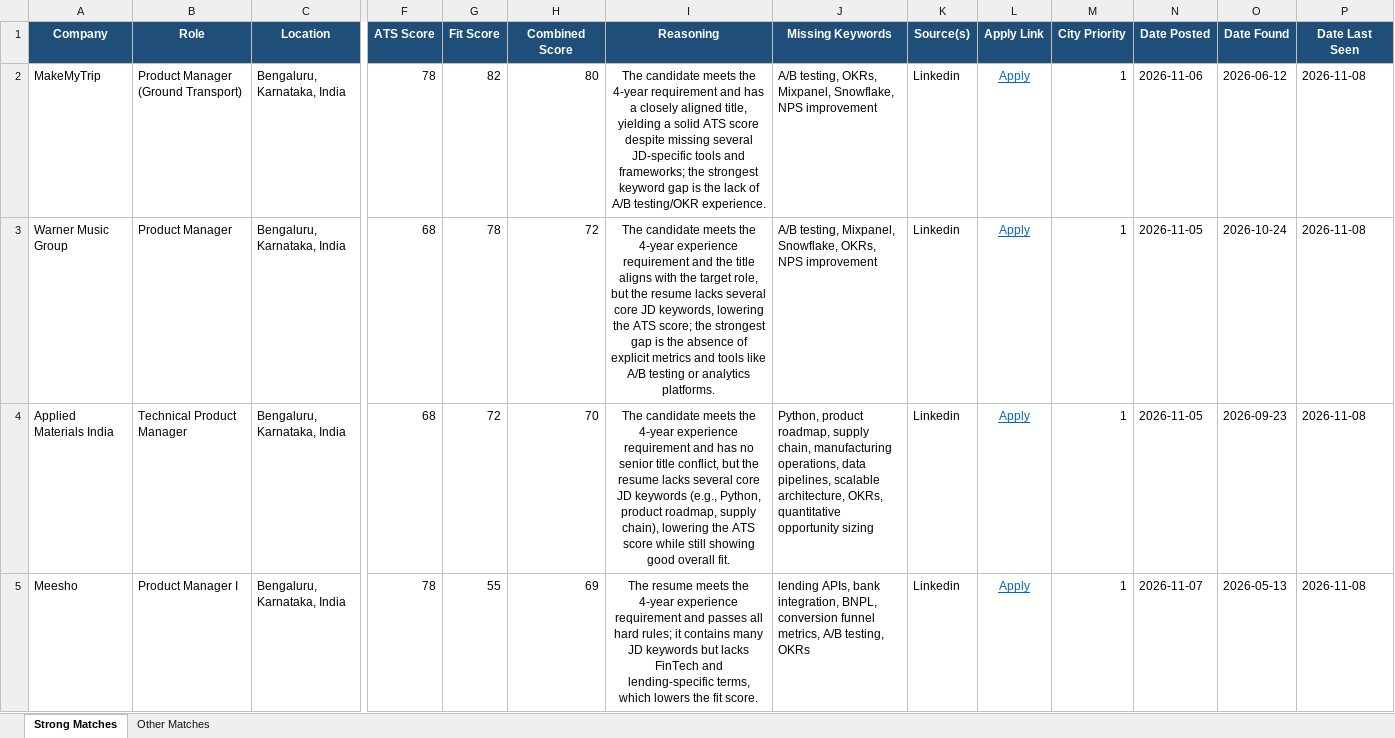
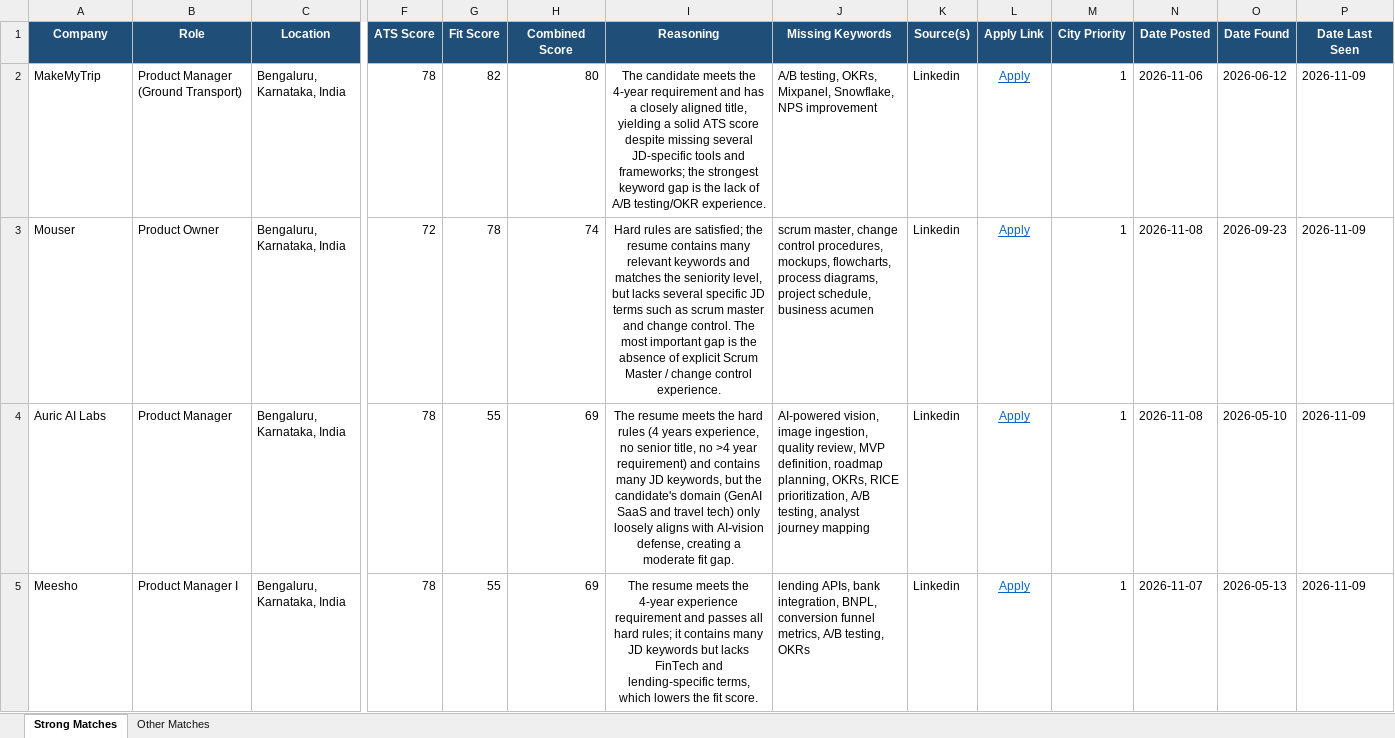
Before and after one commit to anirbanp19/Job-Tracker, an Excel workbook: output/jobs_master.xlsx, sheet Strong Matches, drawn as a sheet; only a part is shown, gaps mark what is left out; values as stored, in another font and other column widths than the file's, no borders; removed rows and columns are numbered as before the commit, all else as after; rows hold the shown columns only; the diff covers the shown part only; the diff names each change by its address in the sheet, - before the commit and + after, or states it on an @@ line.

```diff
--- a/output/jobs_master.xlsx (sheet Strong Matches)
+++ b/output/jobs_master.xlsx (sheet Strong Matches)
-P2:P3 (Date Last Seen): 2026-11-08
+P2:P3 (Date Last Seen): 2026-11-09
-A3 (Company): Warner Music Group
+A3 (Company): Mouser
-B3 (Role): Product Manager
+B3 (Role): Product Owner
-F3 (ATS Score): 68
+F3 (ATS Score): 72
-H3 (Combined Score): 72
+H3 (Combined Score): 74
-I3 (Reasoning): The candidate meets the 4-year experience requirement and the title aligns with the target role, but the resume lacks several core JD keywords, lowering the ATS score; the strongest gap is the absence of explicit metrics and tools like A/B testing or analytics platforms.
+I3 (Reasoning): Hard rules are satisfied; the resume contains many relevant keywords and matches the seniority level, but lacks several specific JD terms such as scrum master and change control. The most important gap is the absence of explicit Scrum Master / change control experience.
-J3 (Missing Keywords): A/B testing, Mixpanel, Snowflake, OKRs, NPS improvement
+J3 (Missing Keywords): scrum master, change control procedures, mockups, flowcharts, process diagrams, project schedule, business acumen
-N3 (Date Posted): 2026-11-05
+N3 (Date Posted): 2026-11-08
-O3 (Date Found): 2026-10-24
+O3 (Date Found): 2026-09-23
-row 4: Applied Materials India | Technical Product Manager | Bengaluru, Karnataka, India | 68 | 72 | 70 | The candidate meets the 4-year experience requirement and has no senior title conflict, but the resume lacks several core JD keywords (e.g., Python, product roadmap, supply chain), lowering the ATS score while still showing good overall fit. | Python, product roadmap, supply chain, manufacturing operations, data pipelines, scalable architecture, OKRs, quantitative opportunity sizing | Linkedin | Apply | 1 | 2026-11-05 | 2026-09-23 | 2026-11-08
+row 4: Auric AI Labs | Product Manager | Bengaluru, Karnataka, India | 78 | 55 | 69 | The resume meets the hard rules (4 years experience, no senior title, no >4 year requirement) and contains many JD keywords, but the candidate's domain (GenAI SaaS and travel tech) only loosely aligns with AI‑vision defense, creating a moderate fit gap. | AI-powered vision, image ingestion, quality review, MVP definition, roadmap planning, OKRs, RICE prioritization, A/B testing, analyst journey mapping | Linkedin | Apply | 1 | 2026-11-08 | 2026-05-10 | 2026-11-09
-P5 (Date Last Seen): 2026-11-08
+P5 (Date Last Seen): 2026-11-09
```
Also changed, not shown: 1 added row, 8 removed rows and 15 edited cells elsewhere in this sheet, sheet Other Matches, 1 other file.
